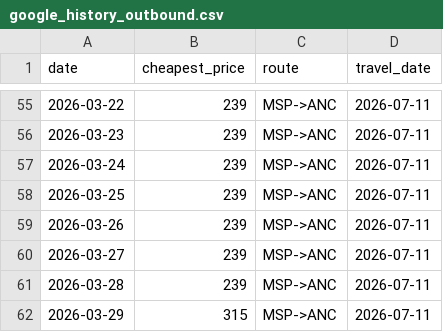
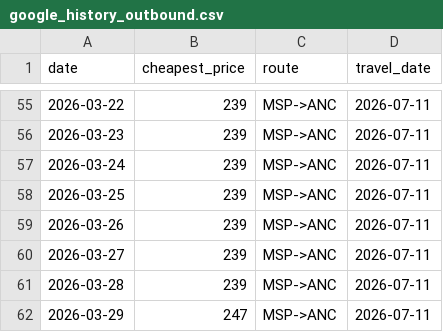
Before and after one commit to hartlcp32/MSPANC, a CSV file: docs/data/google_history_outbound.csv, drawn as a sheet; only a part is shown, gaps mark what is left out.

```diff
--- a/docs/data/google_history_outbound.csv
+++ b/docs/data/google_history_outbound.csv
@@ -61,2 +61,2 @@ date,cheapest_price,route,travel_date
 2026-03-28,239,MSP->ANC,2026-07-11
-2026-03-29,315,MSP->ANC,2026-07-11
+2026-03-29,247,MSP->ANC,2026-07-11
```
Also changed, not shown: docs/data/price_history.csv.
